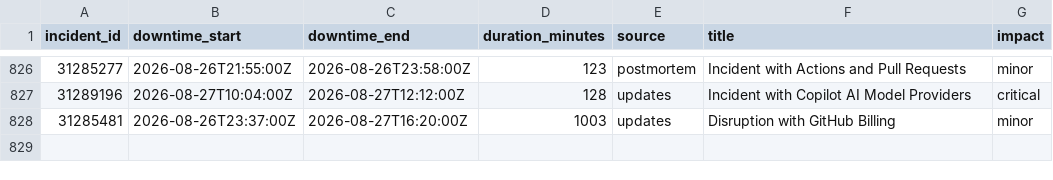
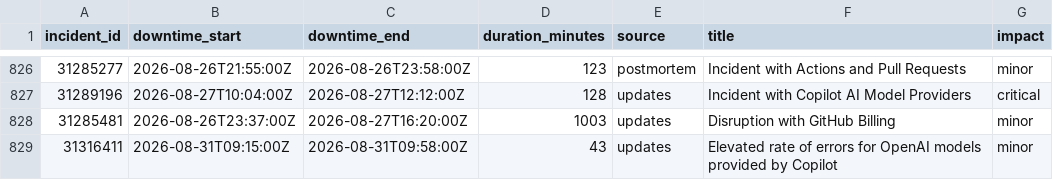
Before and after one commit to paradise-runner/feels-like-github-status, a CSV file: parsed/downtime_windows.csv, drawn as a sheet; only a part is shown, gaps mark what is left out.

```diff
--- a/parsed/downtime_windows.csv
+++ b/parsed/downtime_windows.csv
@@ -828 +828,2 @@ incident_id,downtime_start,downtime_end,duration_minutes,source,title,impact
 31285481,2026-08-26T23:37:00Z,2026-08-27T16:20:00Z,1003,updates,Disruption with GitHub Billing,minor
+31316411,2026-08-31T09:15:00Z,2026-08-31T09:58:00Z,43,updates,Elevated rate of errors for OpenAI models provided by Copilot,minor
```
Also changed, not shown: parsed/segments.csv, 2 other files.
